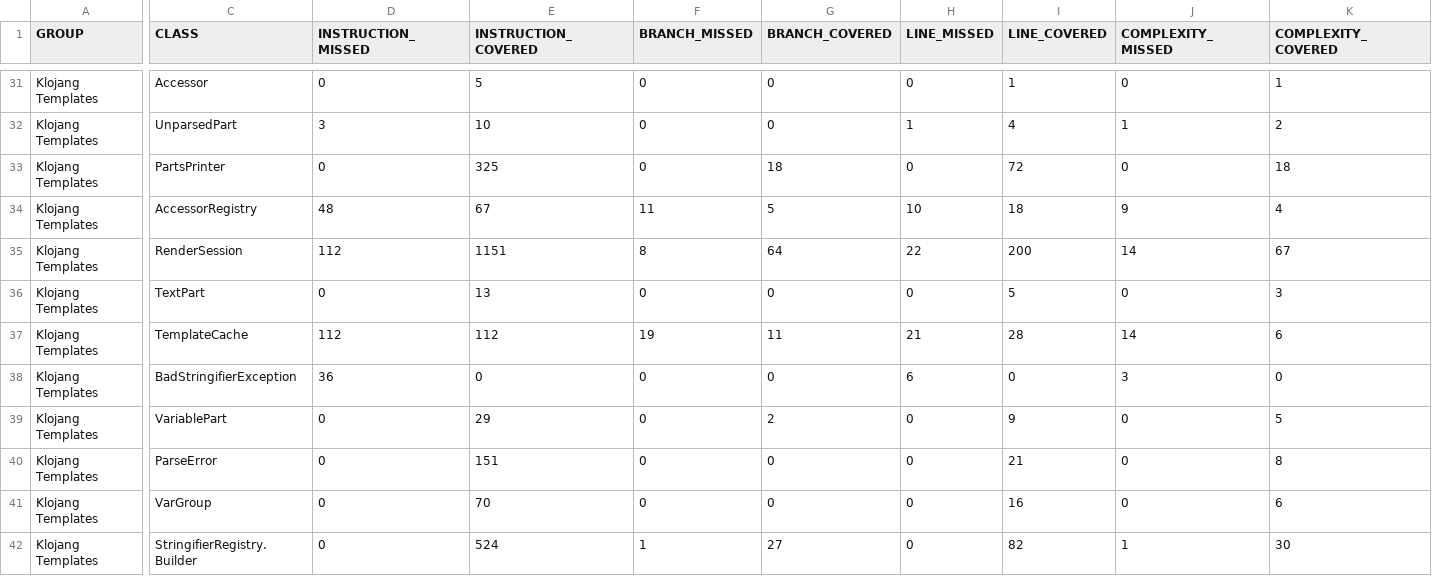
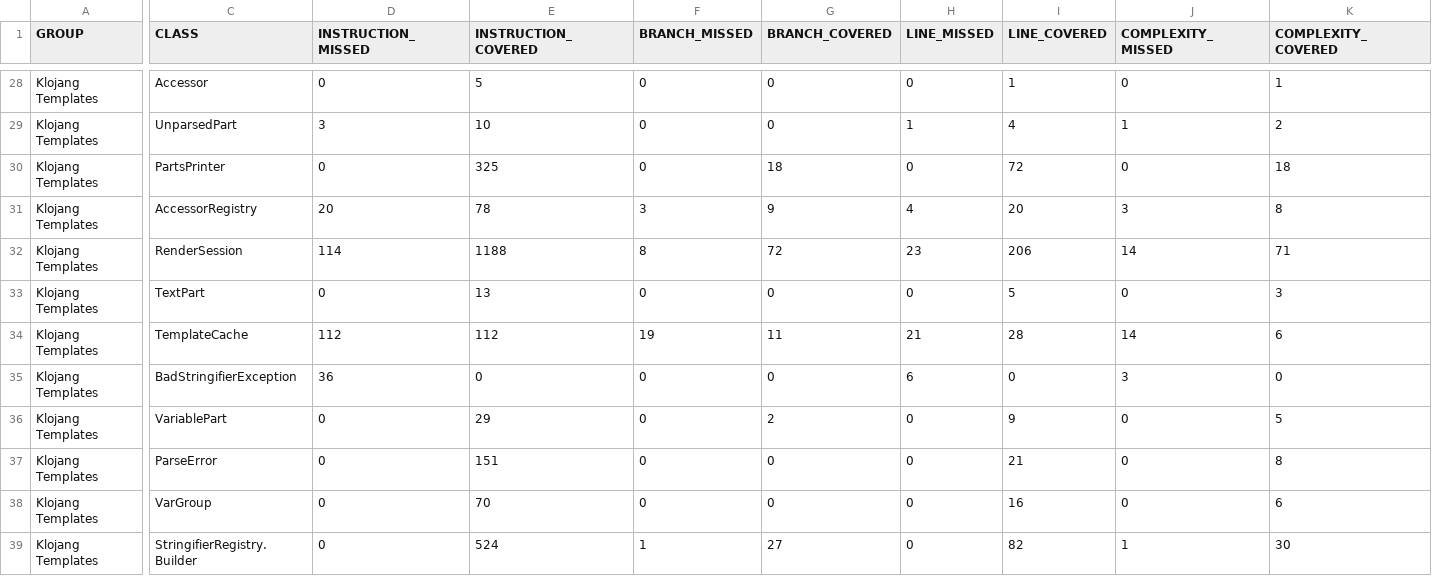
Before and after one commit to klojang4j/klojang-templates, a CSV file: target/site/jacoco/jacoco.csv, drawn as a sheet; only a part is shown, gaps mark what is left out; addresses are those after the commit; the diff covers the shown part only; the diff names each change by its address in the sheet, - before the commit and + after, or states it on an @@ line.

```diff
--- a/target/site/jacoco/jacoco.csv
+++ b/target/site/jacoco/jacoco.csv
-D31 (INSTRUCTION_MISSED): 48
+D31 (INSTRUCTION_MISSED): 20
-E31 (INSTRUCTION_COVERED): 67
+E31 (INSTRUCTION_COVERED): 78
-F31 (BRANCH_MISSED): 11
+F31 (BRANCH_MISSED): 3
-G31 (BRANCH_COVERED): 5
+G31 (BRANCH_COVERED): 9
-H31 (LINE_MISSED): 10
+H31 (LINE_MISSED): 4
-I31 (LINE_COVERED): 18
+I31 (LINE_COVERED): 20
-J31 (COMPLEXITY_MISSED): 9
+J31 (COMPLEXITY_MISSED): 3
-K31 (COMPLEXITY_COVERED): 4
+K31 (COMPLEXITY_COVERED): 8
-D32 (INSTRUCTION_MISSED): 112
+D32 (INSTRUCTION_MISSED): 114
-E32 (INSTRUCTION_COVERED): 1151
+E32 (INSTRUCTION_COVERED): 1188
-G32 (BRANCH_COVERED): 64
+G32 (BRANCH_COVERED): 72
-H32 (LINE_MISSED): 22
+H32 (LINE_MISSED): 23
-I32 (LINE_COVERED): 200
+I32 (LINE_COVERED): 206
-K32 (COMPLEXITY_COVERED): 67
+K32 (COMPLEXITY_COVERED): 71
```
Also changed, not shown: 3 removed rows and 35 edited cells elsewhere in this file, 59 other files.
